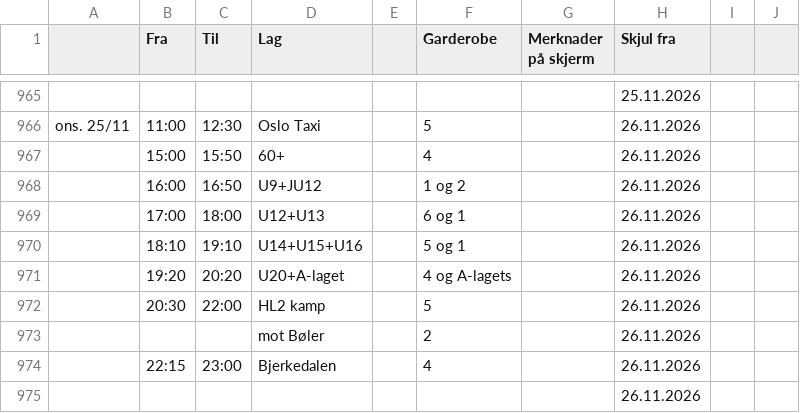
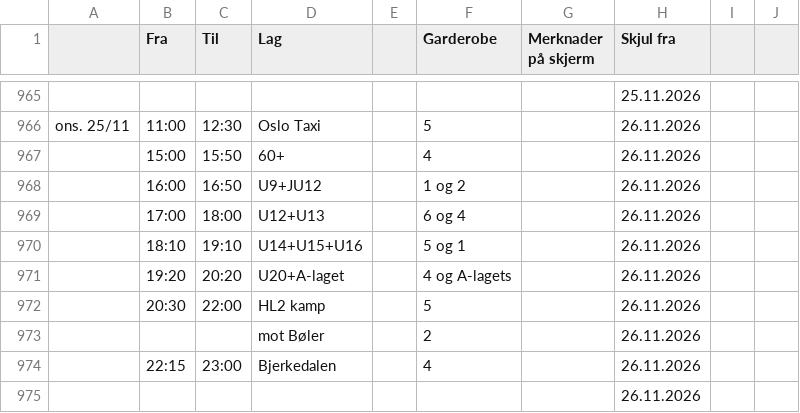
Before and after one commit to rislerasle1/resultater, a CSV file: data/schedule.csv, drawn as a sheet; only a part is shown, gaps mark what is left out.

Commit message:
Oppdater istider (2026-11-24 20:56 UTC)

```diff
--- a/data/schedule.csv
+++ b/data/schedule.csv
@@ -1009,3 +1009,3 @@ ons. 25/11 ,11:00,12:30,Oslo Taxi,,5,,26.11.2026,,
 ,16:00,16:50,U9+JU12,,1 og 2,,26.11.2026,,
-,17:00,18:00,U12+U13,,6 og 1,,26.11.2026,,
+,17:00,18:00,U12+U13,,6 og 4,,26.11.2026,,
 ,18:10,19:10,U14+U15+U16,,5 og 1,,26.11.2026,,
```
